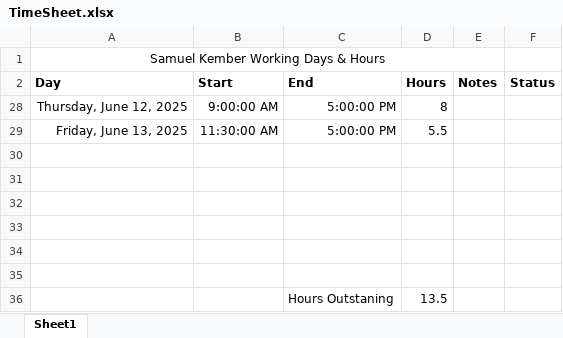
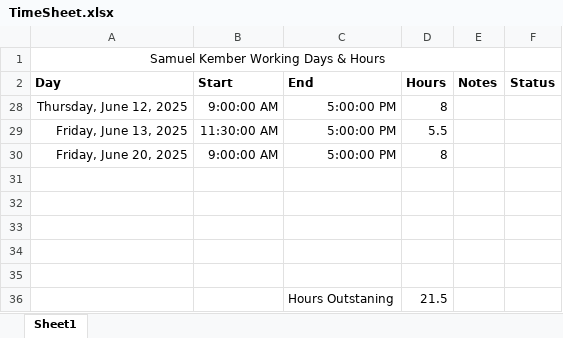
Before and after one commit to Samkember/SK_Investair, an Excel workbook: Z Payment Stuff/TimeSheet.xlsx, sheet Sheet1, drawn as a sheet; values as stored, in another font and other column widths than the file's, no borders; removed rows and columns are numbered as before the commit, all else as after; the diff names each change by its address in the sheet, - before the commit and + after, or states it on an @@ line.

Commit message:
Updates :

```diff
--- a/Z Payment Stuff/TimeSheet.xlsx (sheet Sheet1)
+++ b/Z Payment Stuff/TimeSheet.xlsx (sheet Sheet1)
+row 30: Friday, June 20, 2025 | 9:00:00 AM | 5:00:00 PM | 8
-row 36: (empty)
+row 36:  |  | Hours Outstaning | 21.5
-row 36:  |  | Hours Outstaning | 13.5
```
